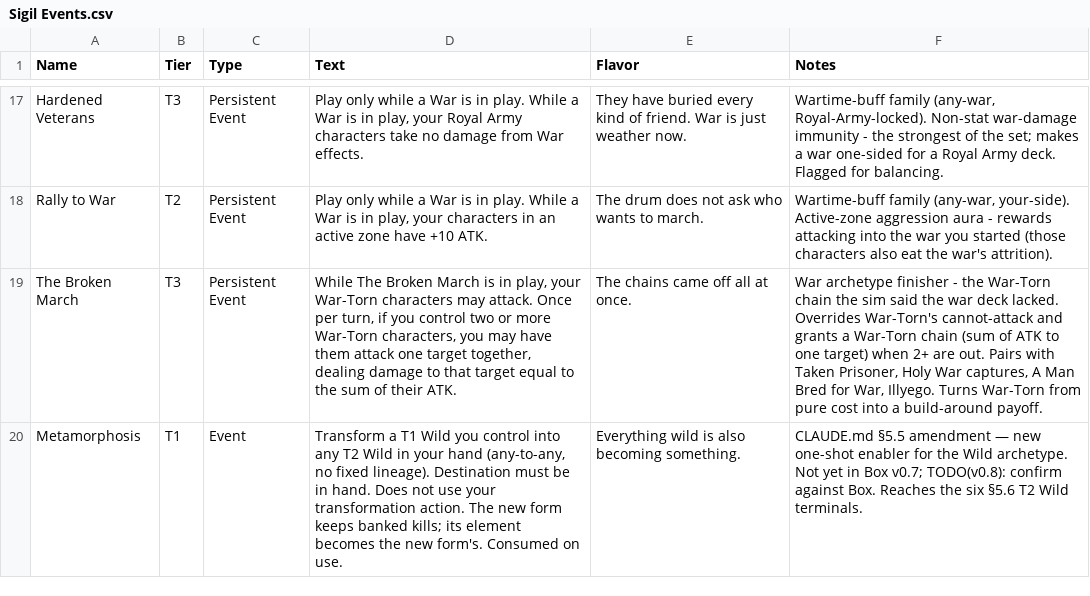
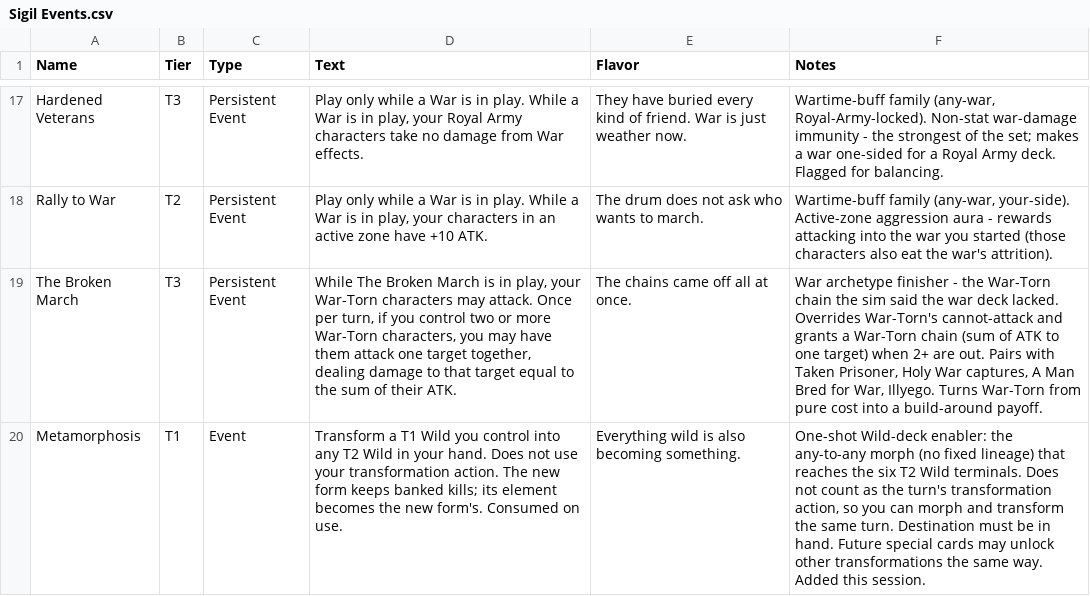
Before and after one commit to ajhollowayvrm/sigil-sim, a CSV file: docs/Sigil Events.csv, drawn as a sheet; only a part is shown, gaps mark what is left out; the diff names each change by its address in the sheet, - before the commit and + after, or states it on an @@ line.

```diff
--- a/docs/Sigil Events.csv
+++ b/docs/Sigil Events.csv
-D20 (Text): …in your hand (any-to-any, no fixed lineage). Destination must be in hand. Does…
+D20 (Text): …in your hand. Does…
-F20 (Notes): CLAUDE.md §5.5 amendment — new one-shot enabler for the Wild archetype. Not yet in Box v0.7; TODO(v0.8): confirm against Box. Reaches the six §5.6 T2 Wild terminals.
+F20 (Notes): One-shot Wild-deck enabler: the any-to-any morph (no fixed lineage) that reaches the six T2 Wild terminals. Does not count as the turn's transformation action, so you can morph and transform the same turn. Destination must be in hand. Future special cards may unlock other transformations the same way. Added this session.
```
Also changed, not shown: docs/Sigil Characters.csv, 2 other files.
